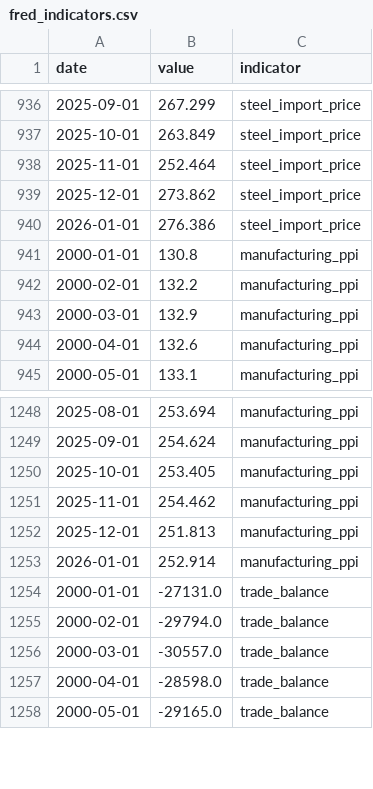
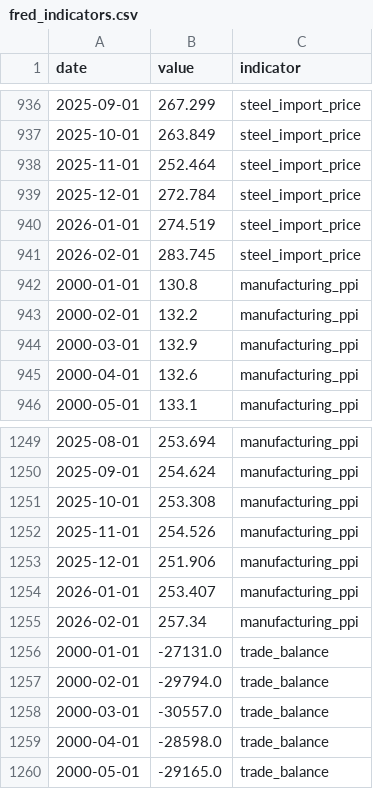
Before and after one commit to Chidvy/tariff-job-market-analysis, a CSV file: data/raw/fred_indicators.csv, drawn as a sheet; only a part is shown, gaps mark what is left out.

```diff
--- a/data/raw/fred_indicators.csv
+++ b/data/raw/fred_indicators.csv
@@ -938,4 +938,5 @@ date,value,indicator
 2025-11-01,252.464,steel_import_price
-2025-12-01,273.862,steel_import_price
-2026-01-01,276.386,steel_import_price
+2025-12-01,272.784,steel_import_price
+2026-01-01,274.519,steel_import_price
+2026-02-01,283.745,steel_import_price
 2000-01-01,130.8,manufacturing_ppi
@@ -1249,6 +1250,7 @@ date,value,indicator
 2025-09-01,254.624,manufacturing_ppi
-2025-10-01,253.405,manufacturing_ppi
-2025-11-01,254.462,manufacturing_ppi
-2025-12-01,251.813,manufacturing_ppi
-2026-01-01,252.914,manufacturing_ppi
+2025-10-01,253.308,manufacturing_ppi
+2025-11-01,254.526,manufacturing_ppi
+2025-12-01,251.906,manufacturing_ppi
+2026-01-01,253.407,manufacturing_ppi
+2026-02-01,257.34,manufacturing_ppi
 2000-01-01,-27131.0,trade_balance
```
Also changed, not shown: data/cleaned/trade_indicators_monthly.csv, data/raw/bls_employment.csv, 1 other file.
